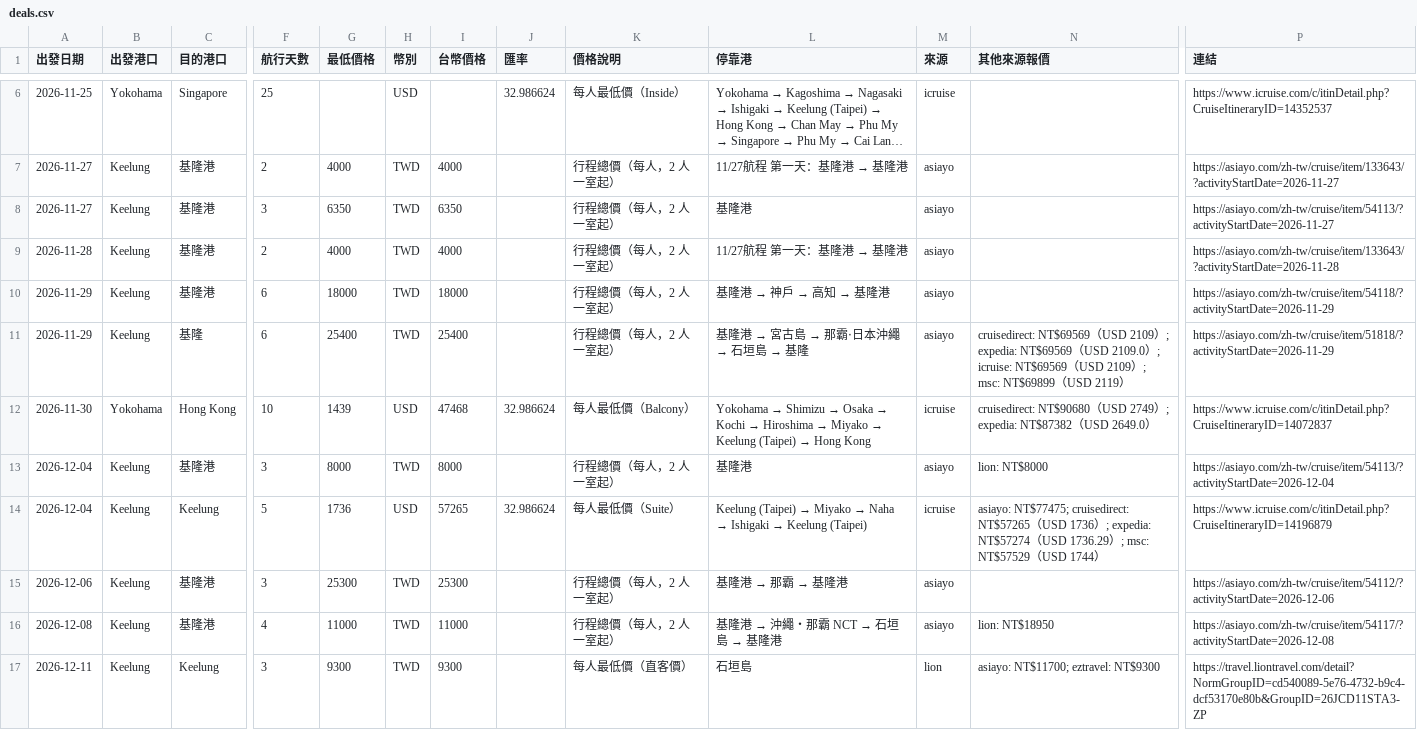
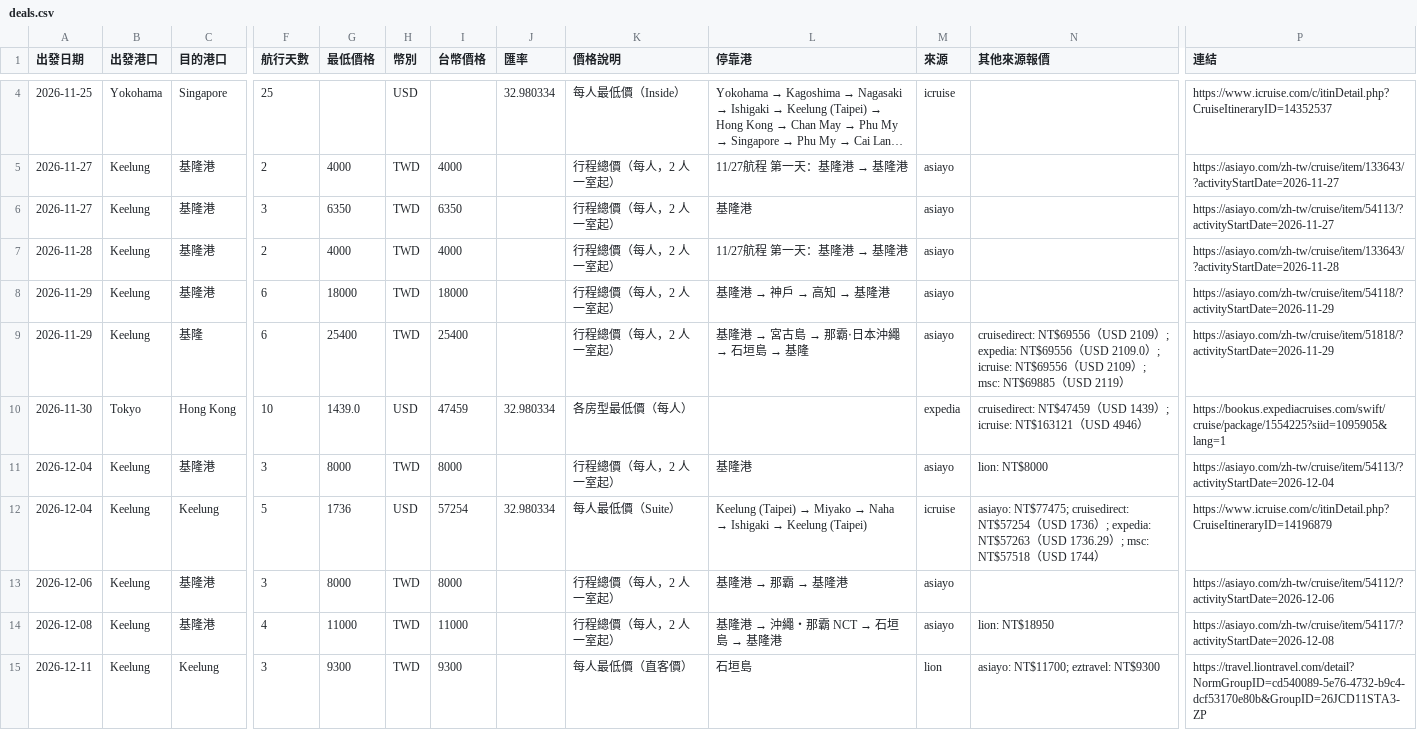
Before and after one commit to paladinlin1/cruise-deals, a CSV file: data/deals.csv, drawn as a sheet; only a part is shown, gaps mark what is left out; long unchanged cells end in …; addresses are those after the commit; the diff covers the shown part only; the diff names each change by its address in the sheet, - before the commit and + after, or states it on an @@ line.

```diff
--- a/data/deals.csv
+++ b/data/deals.csv
-J4 (匯率): 32.986624
+J4 (匯率): 32.980334
-N9 (其他來源報價): cruisedirect: NT$69569（USD 2109）; expedia: NT$69569（USD 2109.0）; icruise: NT$69569（USD 2109）; msc: NT$69899（USD…
+N9 (其他來源報價): cruisedirect: NT$69556（USD 2109）; expedia: NT$69556（USD 2109.0）; icruise: NT$69556（USD 2109）; msc: NT$69885（USD…
-B10 (出發港口): Yokohama
+B10 (出發港口): Tokyo
-G10 (最低價格): 1439
+G10 (最低價格): 1439.0
-I10 (台幣價格): 47468
+I10 (台幣價格): 47459
-J10 (匯率): 32.986624
+J10 (匯率): 32.980334
-K10 (價格說明): 每人最低價（Balcony）
+K10 (價格說明): 各房型最低價（每人）
@@ L10 (停靠港): Yokohama → Shimizu → Osaka → Kochi → Hiroshima → Miyako → Keelung (Taipei) → Hong Kong → (empty) @@
-M10 (來源): icruise
+M10 (來源): expedia
-N10 (其他來源報價): cruisedirect: NT$90680（USD 2749）; expedia: NT$87382（USD 2649.0）
+N10 (其他來源報價): cruisedirect: NT$47459（USD 1439）; icruise: NT$163121（USD 4946）
-P10 (連結): https://www.icruise.com/c/itinDetail.php?CruiseItineraryID=14072837
+P10 (連結): https://bookus.expediacruises.com/swift/cruise/package/1554225?siid=1095905&lang=1
-I12 (台幣價格): 57265
+I12 (台幣價格): 57254
-J12 (匯率): 32.986624
+J12 (匯率): 32.980334
-N12 (其他來源報價): …NT$77475; cruisedirect: NT$57265（USD 1736）; expedia: NT$57274（USD 1736.29）; msc: NT$57529（USD…
+N12 (其他來源報價): …NT$77475; cruisedirect: NT$57254（USD 1736）; expedia: NT$57263（USD 1736.29）; msc: NT$57518（USD…
-G13 (最低價格): 25300
+G13 (最低價格): 8000
-I13 (台幣價格): 25300
+I13 (台幣價格): 8000
```
Also changed, not shown: 2 removed rows and 25 edited cells elsewhere in this file, 3 other files.
